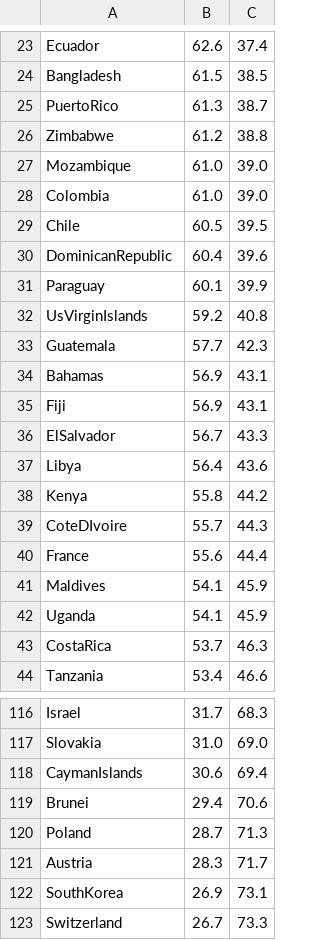
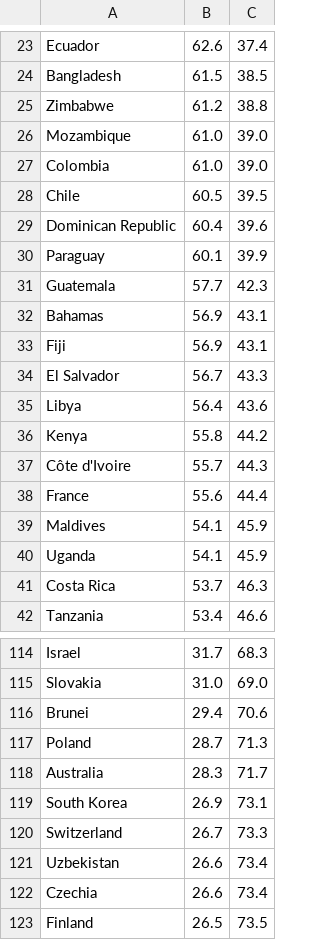
Before and after one commit to tamar-berger/DataProject, a CSV file: pre_process/crime_rate/crime_safety_indices.csv, drawn as a sheet; only a part is shown, gaps mark what is left out; the shorter side is filled out with more unchanged rows; the diff covers the shown part only.

```diff
--- a/pre_process/crime_rate/crime_safety_indices.csv
+++ b/pre_process/crime_rate/crime_safety_indices.csv
@@ -24,3 +24,2 @@ Ecuador,62.6,37.4
 Bangladesh,61.5,38.5
-PuertoRico,61.3,38.7
 Zimbabwe,61.2,38.8
@@ -29,5 +28,4 @@ Colombia,61.0,39.0
 Chile,60.5,39.5
-DominicanRepublic,60.4,39.6
+Dominican Republic,60.4,39.6
 Paraguay,60.1,39.9
-UsVirginIslands,59.2,40.8
 Guatemala,57.7,42.3
@@ -35,6 +33,6 @@ Bahamas,56.9,43.1
 Fiji,56.9,43.1
-ElSalvador,56.7,43.3
+El Salvador,56.7,43.3
 Libya,56.4,43.6
 Kenya,55.8,44.2
-CoteDIvoire,55.7,44.3
+Côte d'Ivoire,55.7,44.3
 France,55.6,44.4
@@ -42,3 +40,3 @@ Maldives,54.1,45.9
 Uganda,54.1,45.9
-CostaRica,53.7,46.3
+Costa Rica,53.7,46.3
 Tanzania,53.4,46.6
@@ -117,7 +115,6 @@ Israel,31.7,68.3
 Slovakia,31.0,69.0
-CaymanIslands,30.6,69.4
 Brunei,29.4,70.6
 Poland,28.7,71.3
-Austria,28.3,71.7
-SouthKorea,26.9,73.1
+Australia,28.3,71.7
+South Korea,26.9,73.1
 Switzerland,26.7,73.3
```
Also changed, not shown: 1 added row, 4 removed rows and 15 edited cells elsewhere in this file, pre_process/cultural_accesability_rate/cultural_accessibility_2024.csv, pre_process/english_proficiency_rate/english_proficiency.csv, 51 other files.
